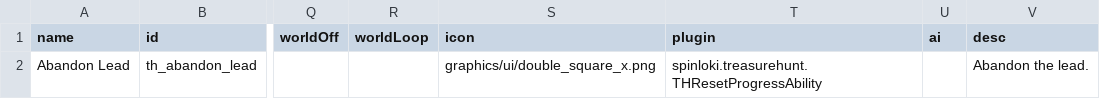
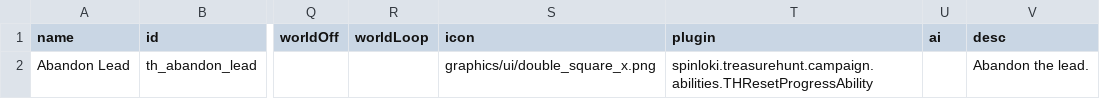
Before and after one commit to spinloki/TreasureHunt, a CSV file: data/campaign/abilities.csv, drawn as a sheet; only a part is shown, gaps mark what is left out; the diff names each change by its address in the sheet, - before the commit and + after, or states it on an @@ line.

```diff
--- a/data/campaign/abilities.csv
+++ b/data/campaign/abilities.csv
-T2 (plugin): spinloki.treasurehunt.THResetProgressAbility
+T2 (plugin): spinloki.treasurehunt.campaign.abilities.THResetProgressAbility
```
Also changed, not shown: data/hullmods/hull_mods.csv, 11 other files.
